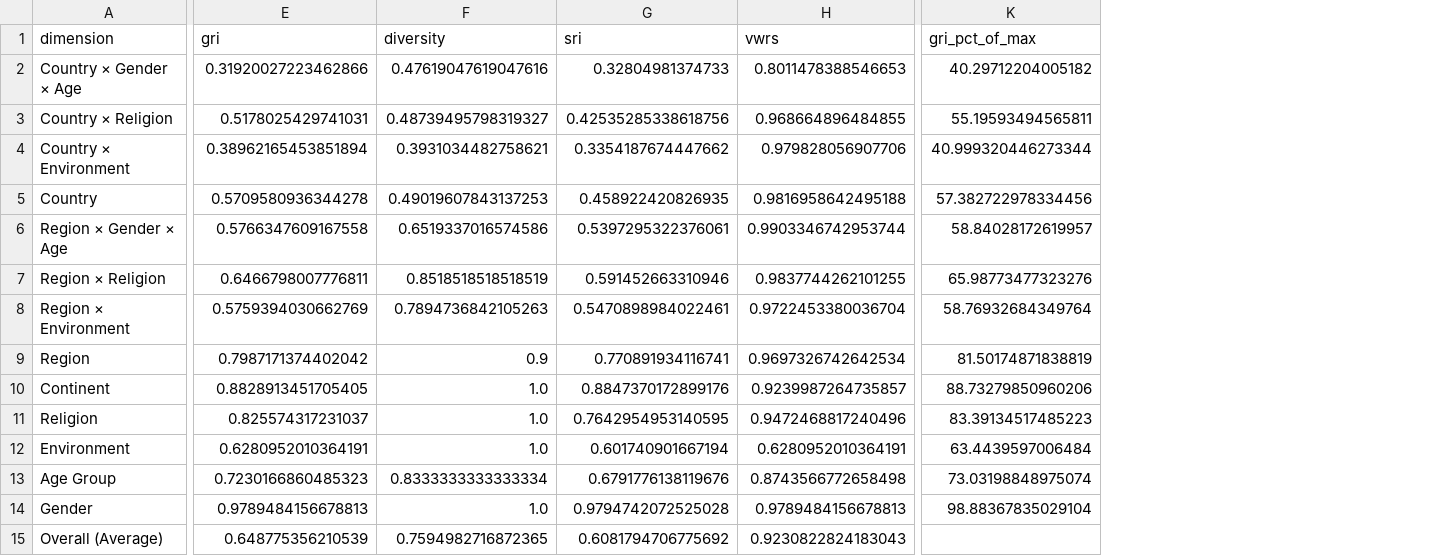
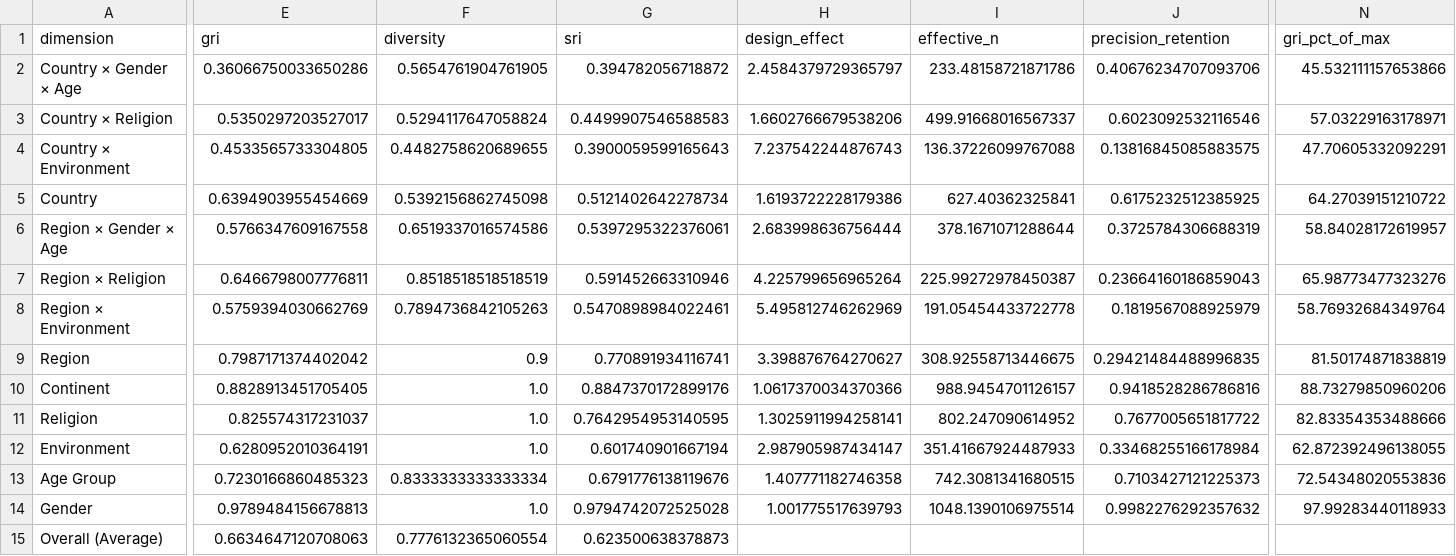
Before and after one commit to collect-intel/gri, a CSV file: analysis_output/scorecards/GD4_scorecard.csv, drawn as a sheet; only a part is shown, gaps mark what is left out; removed rows and columns are numbered as before the commit, all else as after; the diff covers the shown part only; the diff names each change by its address in the sheet, - before the commit and + after, or states it on an @@ line.

```diff
--- a/analysis_output/scorecards/GD4_scorecard.csv
+++ b/analysis_output/scorecards/GD4_scorecard.csv
-column H (vwrs), rows 2-15: 0.8011478388546653 | 0.968664896484855 | 0.979828056907706 | 0.9816958642495188 | 0.9903346742953744 | 0.9837744262101255 | 0.9722453380036704 | 0.9697326742642534 | 0.9239987264735857 | 0.9472468817240496 | 0.6280952010364191 | 0.8743566772658498 | 0.9789484156678813 | 0.9230822824183043
+column H (design_effect), rows 2-14: 2.4584379729365797 | 1.6602766679538206 | 7.237542244876743 | 1.6193722228179386 | 2.683998636756444 | 4.225799656965264 | 5.495812746262969 | 3.398876764270627 | 1.0617370034370366 | 1.3025911994258141 | 2.987905987434147 | 1.407771182746358 | 1.001775517639793
+column I (effective_n), rows 2-14: 233.48158721871786 | 499.91668016567337 | 136.37226099767088 | 627.40362325841 | 378.1671071288644 | 225.99272978450387 | 191.05454433722778 | 308.92558713446675 | 988.9454701126157 | 802.247090614952 | 351.41667924487933 | 742.3081341680515 | 1048.1390106975514
+column J (precision_retention), rows 2-14: 0.40676234707093706 | 0.6023092532116546 | 0.13816845085883575 | 0.6175232512385925 | 0.3725784306688319 | 0.23664160186859043 | 0.1819567088925979 | 0.29421484488996835 | 0.9418528286786816 | 0.7677005651817722 | 0.33468255166178984 | 0.7103427121225373 | 0.9982276292357632
-E2 (gri): 0.31920027223462866
+E2 (gri): 0.36066750033650286
-F2 (diversity): 0.47619047619047616
+F2 (diversity): 0.5654761904761905
-G2 (sri): 0.32804981374733
+G2 (sri): 0.394782056718872
-N2 (gri_pct_of_max): 40.29712204005182
+N2 (gri_pct_of_max): 45.532111157653866
-E3 (gri): 0.5178025429741031
+E3 (gri): 0.5350297203527017
-F3 (diversity): 0.48739495798319327
+F3 (diversity): 0.5294117647058824
-G3 (sri): 0.42535285338618756
+G3 (sri): 0.4499907546588583
-N3 (gri_pct_of_max): 55.19593494565811
+N3 (gri_pct_of_max): 57.03229163178971
-E4 (gri): 0.38962165453851894
+E4 (gri): 0.4533565733304805
-F4 (diversity): 0.3931034482758621
+F4 (diversity): 0.4482758620689655
-G4 (sri): 0.3354187674447662
+G4 (sri): 0.3900059599165643
-N4 (gri_pct_of_max): 40.999320446273344
+N4 (gri_pct_of_max): 47.70605332092291
-E5 (gri): 0.5709580936344278
+E5 (gri): 0.6394903955454669
-F5 (diversity): 0.49019607843137253
+F5 (diversity): 0.5392156862745098
-G5 (sri): 0.458922420826935
+G5 (sri): 0.5121402642278734
-N5 (gri_pct_of_max): 57.382722978334456
+N5 (gri_pct_of_max): 64.27039151210722
-N11 (gri_pct_of_max): 83.39134517485223
+N11 (gri_pct_of_max): 82.83354353488666
-N12 (gri_pct_of_max): 63.4439597006484
+N12 (gri_pct_of_max): 62.872392496138055
-N13 (gri_pct_of_max): 73.03198848975074
+N13 (gri_pct_of_max): 72.54348020553836
-N14 (gri_pct_of_max): 98.88367835029104
+N14 (gri_pct_of_max): 97.99283440118933
-E15 (gri): 0.648775356210539
+E15 (gri): 0.6634647120708063
-F15 (diversity): 0.7594982716872365
+F15 (diversity): 0.7776132365060554
-G15 (sri): 0.6081794706775692
+G15 (sri): 0.623500638378873
```
Also changed, not shown: 1 added column and 8 edited cells elsewhere in this file, analysis_output/scorecards/GD2_scorecard.csv, analysis_output/scorecards/GD3_scorecard.csv, 32 other files.
